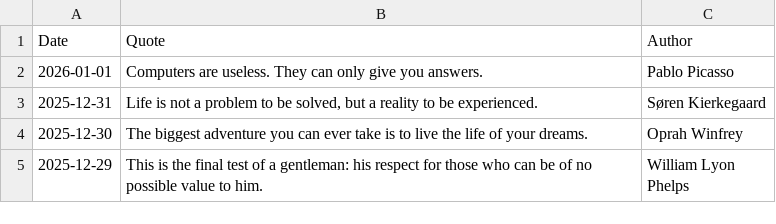
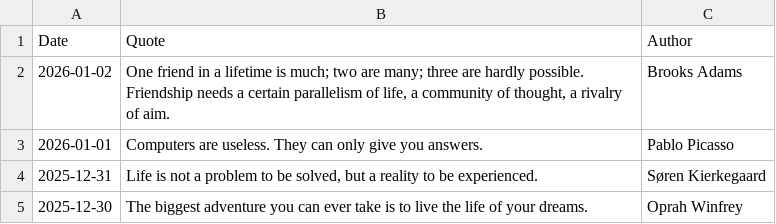
Before and after one commit to galwort/beautyisapattern, a CSV file: archive.csv, drawn as a sheet; only a part is shown; the shorter side is filled out with more unchanged rows.

```diff
--- a/archive.csv
+++ b/archive.csv
@@ -1,2 +1,3 @@
 Date,Quote,Author
+"2026-01-02","One friend in a lifetime is much; two are many; three are hardly possible. Friendship needs a certain parallelism of life, a community of thought, a rivalry of aim.","Brooks Adams"
 "2026-01-01","Computers are useless. They can only give you answers.","Pablo Picasso"
```
Also changed, not shown: 2 other files.
